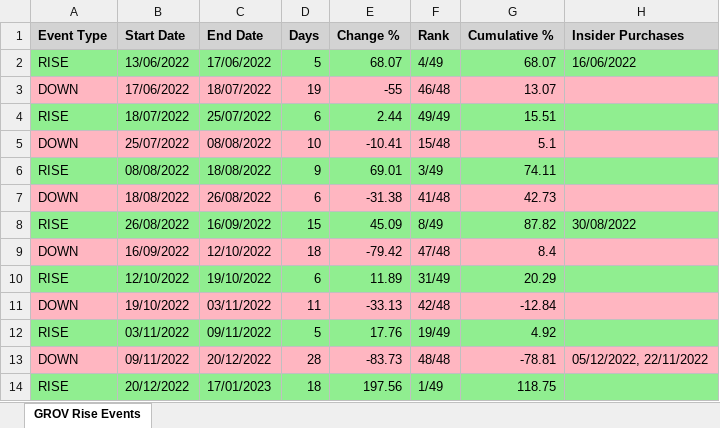
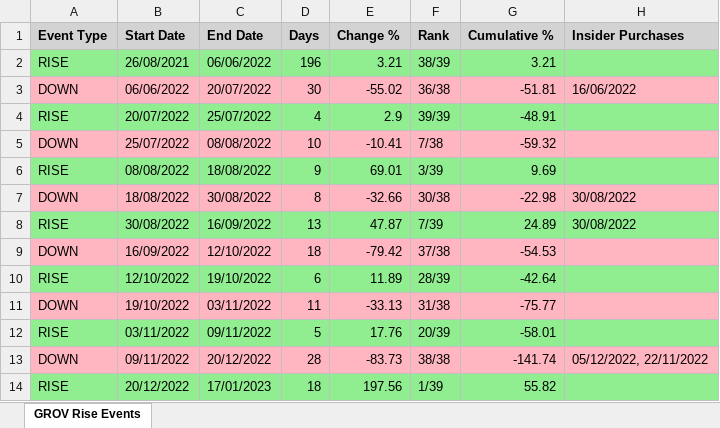
Before and after one commit to sagivO2150/me-stocks, an Excel workbook: output CSVs/grov_rise_events.xlsx, sheet GROV Rise Events, drawn as a sheet; only a part is shown; values as stored, in another font and other column widths than the file's, no borders; removed rows and columns are numbered as before the commit, all else as after; the diff covers the shown part only; the diff names each change by its address in the sheet, - before the commit and + after, or states it on an @@ line.

Commit message:
Improve Grov analysis and add JSON output for volatility
Enhanced Grov analysis by refining rise event logic and adding a new JSON output for volatility analysis. Removed unused debug and test scripts.

- Deleted `debug_grov.py` and `test_grov_logic.py` as they are no longer needed
- Updated `analyze_grov_rise_events.py` with improved rise event detection logic
- Modified `GrovPocView.jsx` to reflect updated analysis output
- Added `grov_rise_volatility_analysis.json` for detailed volatility insights
- Updated `grov_rise_events.xlsx` with new analysis data
- Adjusted process IDs in `node-server.pid` and `vite.pid` logs

============================================================
  FEATURE LABELS
============================================================

# POC_tests

```diff
--- a/output CSVs/grov_rise_events.xlsx (sheet GROV Rise Events)
+++ b/output CSVs/grov_rise_events.xlsx (sheet GROV Rise Events)
-row 2: RISE | 13/06/2022 | 17/06/2022 | 5 | 68.07 | 4/49 | 68.07 | 16/06/2022
-row 3: DOWN | 17/06/2022 | 18/07/2022 | 19 | -55 | 46/48 | 13.07
-row 4: RISE | 18/07/2022 | 25/07/2022 | 6 | 2.44 | 49/49 | 15.51
+row 2: RISE | 26/08/2021 | 06/06/2022 | 196 | 3.21 | 38/39 | 3.21
+row 3: DOWN | 06/06/2022 | 20/07/2022 | 30 | -55.02 | 36/38 | -51.81 | 16/06/2022
+row 4: RISE | 20/07/2022 | 25/07/2022 | 4 | 2.9 | 39/39 | -48.91
-F5 (Rank): 15/48
+F5 (Rank): 7/38
-G5 (Cumulative %): 5.1
+G5 (Cumulative %): -59.32
-F6 (Rank): 3/49
+F6 (Rank): 3/39
-G6 (Cumulative %): 74.11
+G6 (Cumulative %): 9.69
-C7 (End Date): 26/08/2022
+C7 (End Date): 30/08/2022
-D7 (Days): 6
+D7 (Days): 8
-E7 (Change %): -31.38
+E7 (Change %): -32.66
-F7 (Rank): 41/48
+F7 (Rank): 30/38
-G7 (Cumulative %): 42.73
+G7 (Cumulative %): -22.98
-H7 (Insider Purchases): (empty)
+H7 (Insider Purchases): 30/08/2022
-row 8: RISE | 26/08/2022 | 16/09/2022 | 15 | 45.09 | 8/49 | 87.82 | 30/08/2022
+row 8: RISE | 30/08/2022 | 16/09/2022 | 13 | 47.87 | 7/39 | 24.89 | 30/08/2022
-F9 (Rank): 47/48
+F9 (Rank): 37/38
-G9 (Cumulative %): 8.4
+G9 (Cumulative %): -54.53
-F10 (Rank): 31/49
+F10 (Rank): 28/39
-G10 (Cumulative %): 20.29
+G10 (Cumulative %): -42.64
-F11 (Rank): 42/48
+F11 (Rank): 31/38
-G11 (Cumulative %): -12.84
+G11 (Cumulative %): -75.77
-F12 (Rank): 19/49
+F12 (Rank): 20/39
-G12 (Cumulative %): 4.92
+G12 (Cumulative %): -58.01
-F13 (Rank): 48/48
+F13 (Rank): 38/38
-G13 (Cumulative %): -78.81
+G13 (Cumulative %): -141.74
-F14 (Rank): 1/49
+F14 (Rank): 1/39
-G14 (Cumulative %): 118.75
+G14 (Cumulative %): 55.82
```
Also changed, not shown: 8 added rows, 28 removed rows and 164 edited cells elsewhere in this sheet, 7 other files.
